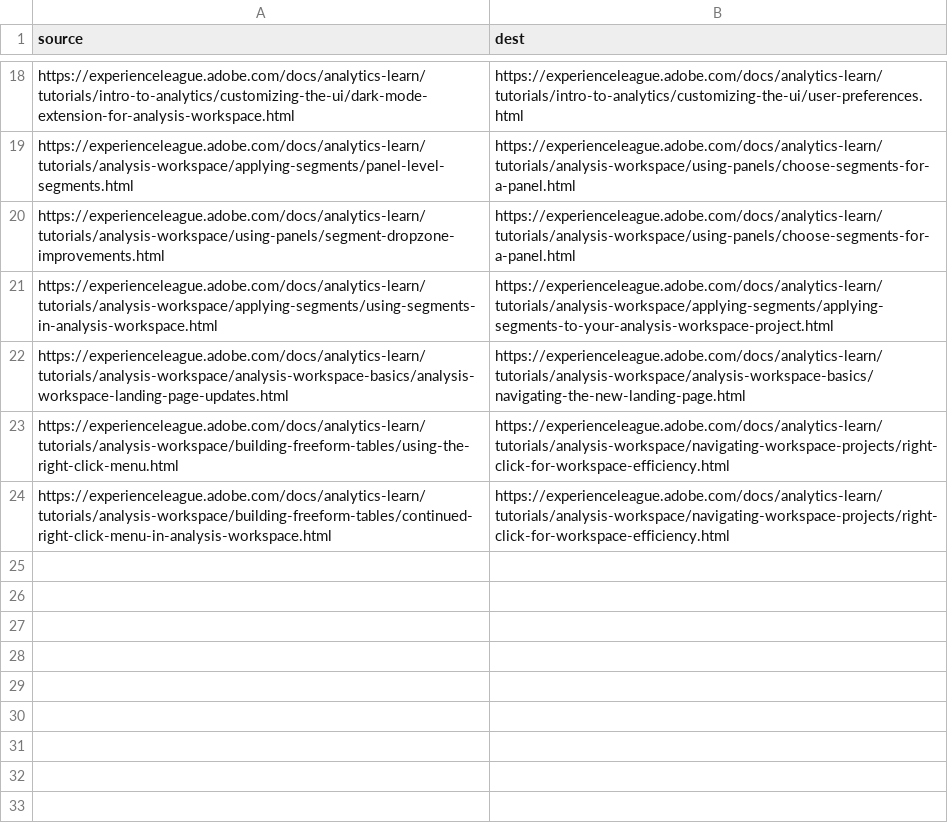
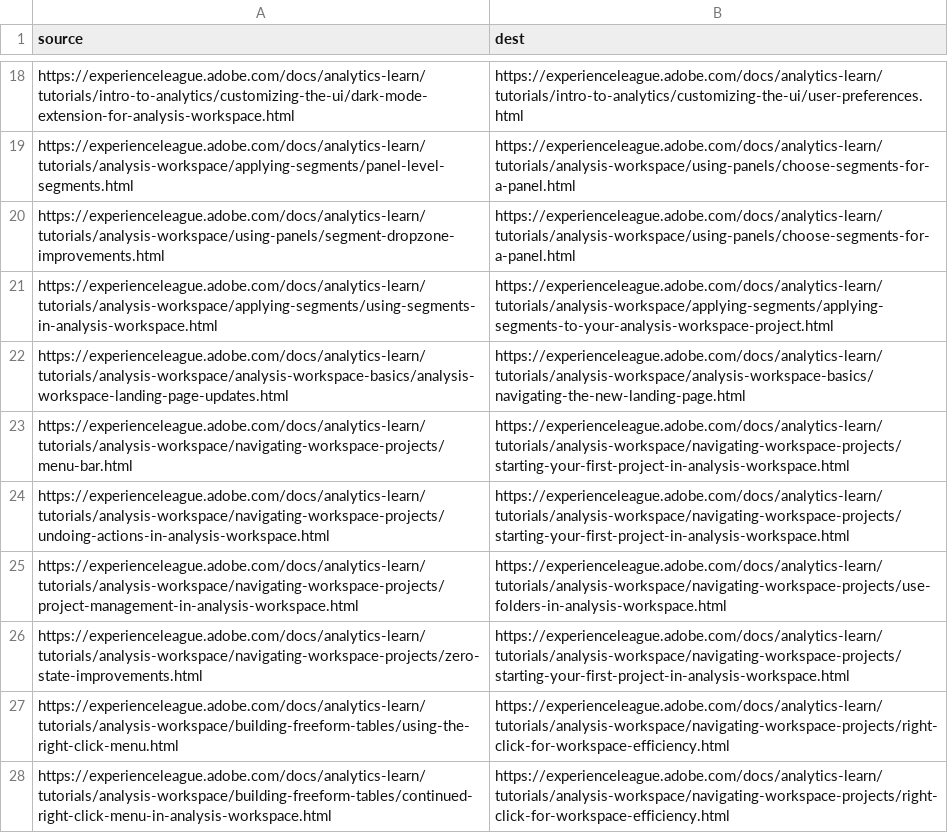
Before and after one commit to AdobeDocs/analytics-learn.zh-Hans, a CSV file: redirects.csv, drawn as a sheet; only a part is shown, gaps mark what is left out; the diff names each change by its address in the sheet, - before the commit and + after, or states it on an @@ line.

Commit message:
Sync non localizable files for core commit 334fa09732d2c9d700b11ba4a1e3db3f8c315e70

```diff
--- a/redirects.csv
+++ b/redirects.csv
+row 23: https://experienceleague.adobe.com/docs/analytics-learn/tutorials/analysis-workspace/navigating-workspace-projects/menu-bar.html | https://experienceleague.adobe.com/docs/analytics-learn/tutorials/analysis-workspace/navigating-workspace-projects/starting-your-first-project-in-analysis-workspace.html
+row 24: https://experienceleague.adobe.com/docs/analytics-learn/tutorials/analysis-workspace/navigating-workspace-projects/undoing-actions-in-analysis-workspace.html | https://experienceleague.adobe.com/docs/analytics-learn/tutorials/analysis-workspace/navigating-workspace-projects/starting-your-first-project-in-analysis-workspace.html
+row 25: https://experienceleague.adobe.com/docs/analytics-learn/tutorials/analysis-workspace/navigating-workspace-projects/project-management-in-analysis-workspace.html | https://experienceleague.adobe.com/docs/analytics-learn/tutorials/analysis-workspace/navigating-workspace-projects/use-folders-in-analysis-workspace.html
+row 26: https://experienceleague.adobe.com/docs/analytics-learn/tutorials/analysis-workspace/navigating-workspace-projects/zero-state-improvements.html | https://experienceleague.adobe.com/docs/analytics-learn/tutorials/analysis-workspace/navigating-workspace-projects/starting-your-first-project-in-analysis-workspace.html
```
